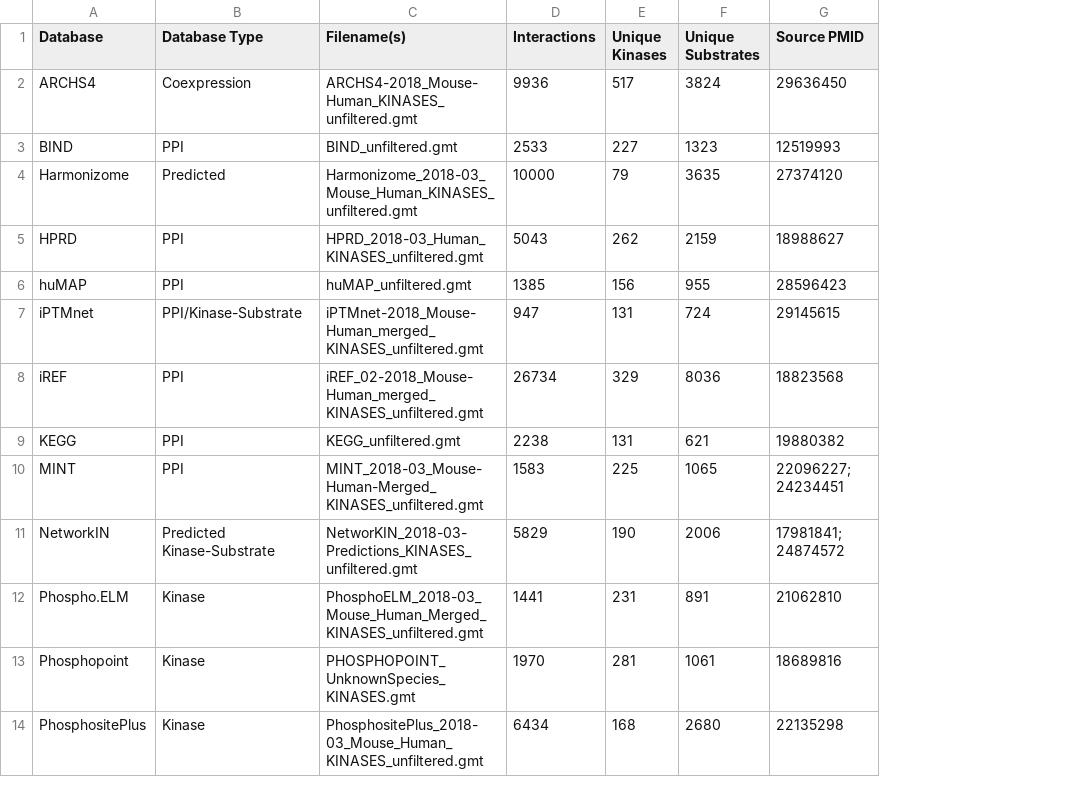
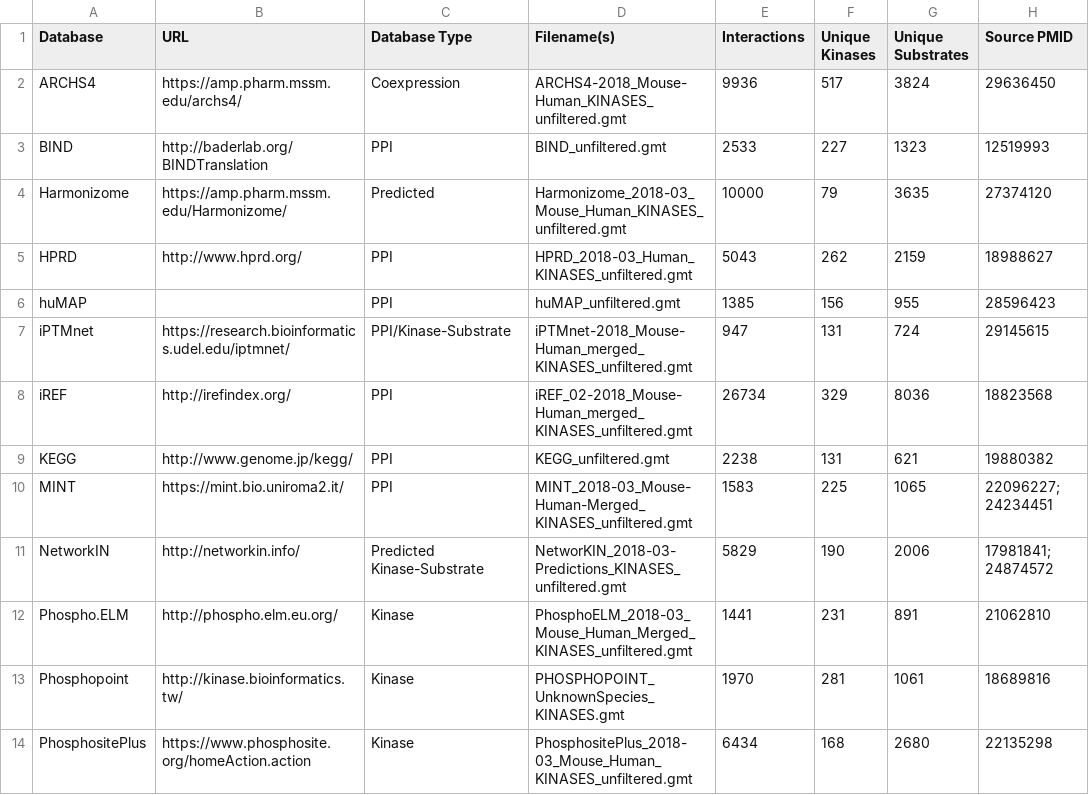
Before and after one commit to MaayanLab/x2k_web, a TSV file: src/main/webapp/resources/KINASE.tsv, drawn as a sheet; the diff names each change by its address in the sheet, - before the commit and + after, or states it on an @@ line.

Commit message:
Integrated URLs into dataset table

```diff
--- a/src/main/webapp/resources/KINASE.tsv
+++ b/src/main/webapp/resources/KINASE.tsv
+column B (URL), rows 2-14: https://amp.pharm.mssm.edu/archs4/ | http://baderlab.org/BINDTranslation | https://amp.pharm.mssm.edu/Harmonizome/ | http://www.hprd.org/ |  | https://research.bioinformatics.udel.edu/iptmnet/ | http://irefindex.org/ | http://www.genome.jp/kegg/ | https://mint.bio.uniroma2.it/ | http://networkin.info/ | http://phospho.elm.eu.org/ | http://kinase.bioinformatics.tw/ | https://www.phosphosite.org/homeAction.action
```
Also changed, not shown: src/main/webapp/resources/PPI.tsv, src/main/webapp/resources/TF.tsv, 2 other files.
